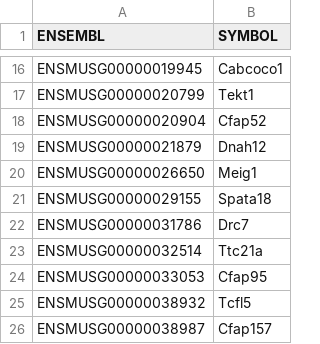
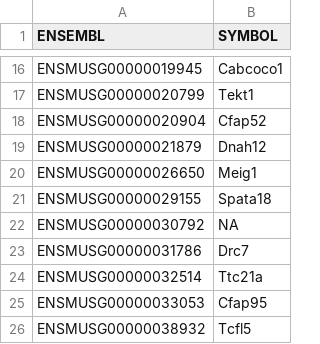
Before and after one commit to kbonefas/KDM5C_Germ_Mechanism, a CSV file: data/processed/TestisDEGs_amyhip.csv, drawn as a sheet; only a part is shown, gaps mark what is left out; the shorter side is filled out with more unchanged rows; the diff names each change by its address in the sheet, - before the commit and + after, or states it on an @@ line.

Commit message:
deseq2 results table with tissue annotations

```diff
--- a/data/processed/TestisDEGs_amyhip.csv
+++ b/data/processed/TestisDEGs_amyhip.csv
+row 22: ENSMUSG00000030792 | NA
```
Also changed, not shown: 18 other files.
